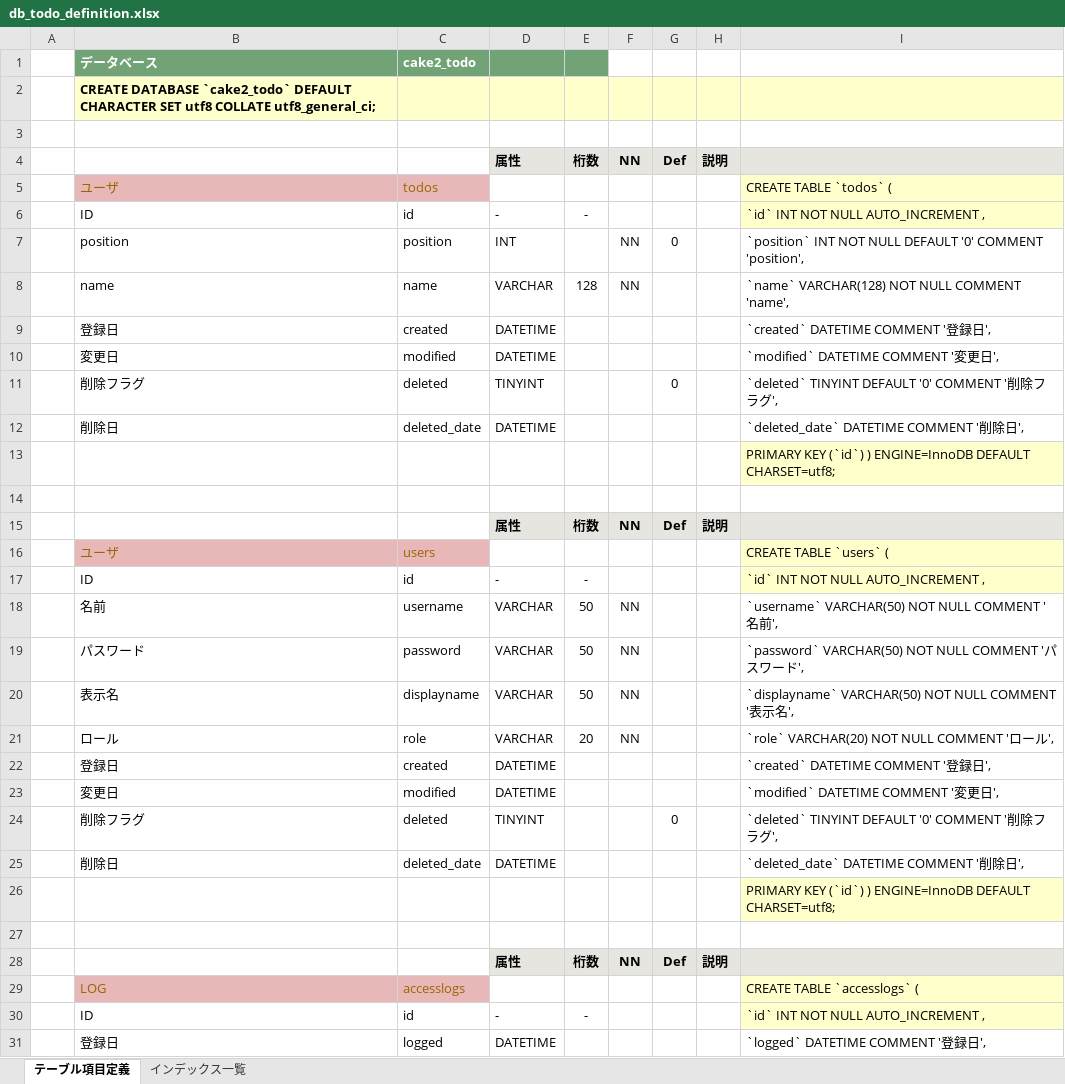
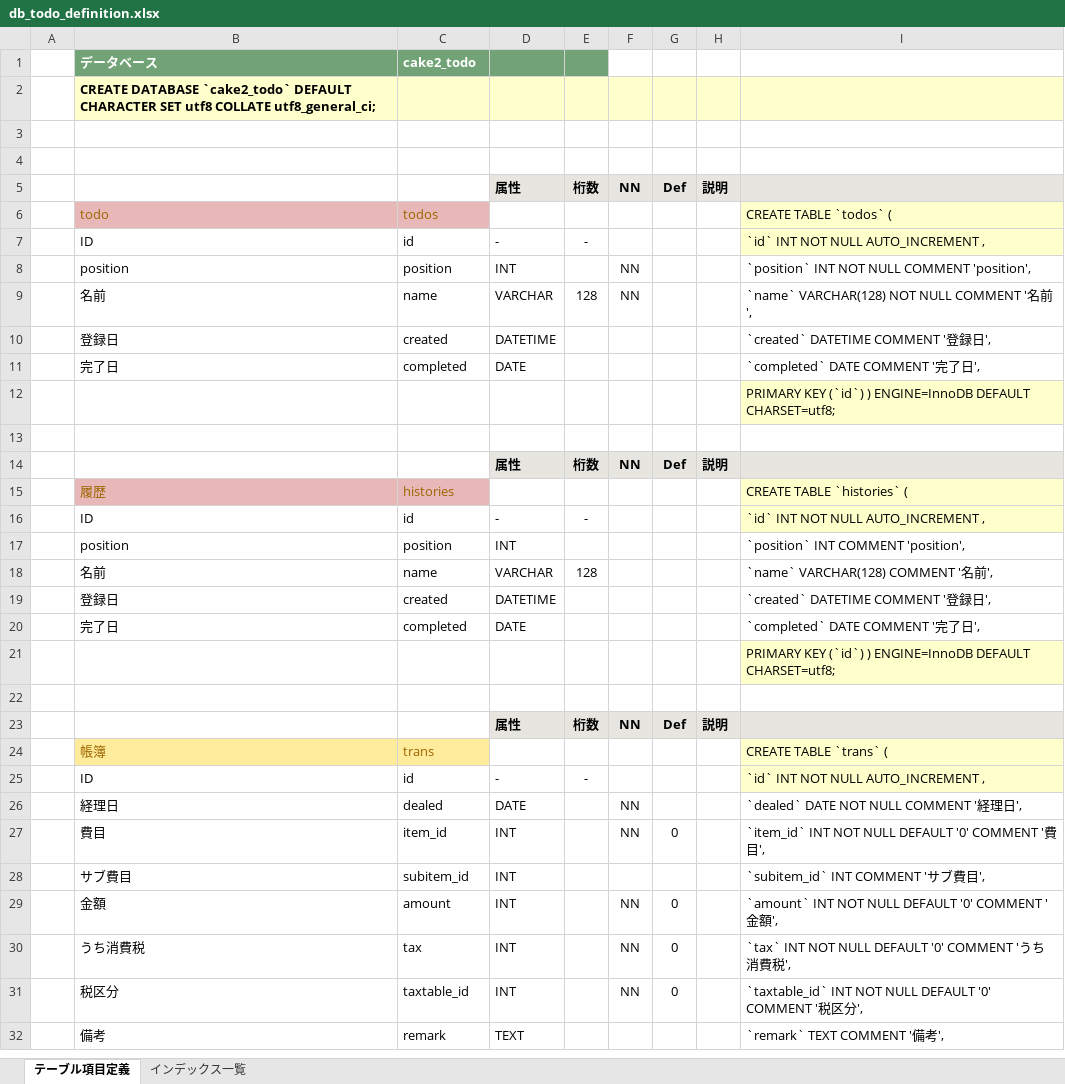
Before and after one commit to smilebowl/todo, an Excel workbook: db_todo_definition.xlsx, sheet テーブル項目定義, drawn as a sheet; only a part is shown; the shorter side is filled out with more unchanged rows; values as stored, in another font and other column widths than the file's, no borders; conditional formats not drawn; removed rows and columns are numbered as before the commit, all else as after; the diff covers the shown part only; the diff names each change by its address in the sheet, - before the commit and + after, or states it on an @@ line.

```diff
--- a/db_todo_definition.xlsx (sheet テーブル項目定義)
+++ b/db_todo_definition.xlsx (sheet テーブル項目定義)
+row 4: (empty)
-B6: ユーザ
+B6: todo
-G8: 0
+G8: (empty)
-I8: …NOT NULL DEFAULT '0' COMMENT 'position',
+I8: …NOT NULL COMMENT 'position',
-B9: name
+B9: 名前
-I9: `name` VARCHAR(128) NOT NULL COMMENT 'name',
+I9: `name` VARCHAR(128) NOT NULL COMMENT '名前',
-row 10:  | 変更日 | modified | DATETIME |  |  |  |  | `modified` DATETIME COMMENT '変更日',
-row 11:  | 削除フラグ | deleted | TINYINT |  |  | 0 |  | `deleted` TINYINT DEFAULT '0' COMMENT '削除フラグ',
-row 12:  | 削除日 | deleted_date | DATETIME |  |  |  |  | `deleted_date` DATETIME COMMENT '削除日',
+row 11:  | 完了日 | completed | DATE |  |  |  |  | `completed` DATE COMMENT '完了日',
-row 16:  | ユーザ | users |  |  |  |  |  | CREATE TABLE `users` (
+row 15:  | 履歴 | histories |  |  |  |  |  | CREATE TABLE `histories` (
-row 18:  | 名前 | username | VARCHAR | 50 | NN |  |  | `username` VARCHAR(50) NOT NULL COMMENT '名前',
-row 19:  | パスワード | password | VARCHAR | 50 | NN |  |  | `password` VARCHAR(50) NOT NULL COMMENT 'パスワード',
-row 20:  | 表示名 | displayname | VARCHAR | 50 | NN |  |  | `displayname` VARCHAR(50) NOT NULL COMMENT '表示名',
-row 21:  | ロール | role | VARCHAR | 20 | NN |  |  | `role` VARCHAR(20) NOT NULL COMMENT 'ロール',
+row 17:  | position | position | INT |  |  |  |  | `position` INT COMMENT 'position',
+row 18:  | 名前 | name | VARCHAR | 128 |  |  |  | `name` VARCHAR(128) COMMENT '名前',
-row 23:  | 変更日 | modified | DATETIME |  |  |  |  | `modified` DATETIME COMMENT '変更日',
-row 24:  | 削除フラグ | deleted | TINYINT |  |  | 0 |  | `deleted` TINYINT DEFAULT '0' COMMENT '削除フラグ',
-row 25:  | 削除日 | deleted_date | DATETIME |  |  |  |  | `deleted_date` DATETIME COMMENT '削除日',
-row 26:  |  |  |  |  |  |  |  | PRIMARY KEY (`id`) ) ENGINE=InnoDB DEFAULT CHARSET=utf8;
-row 20: (empty)
+row 20:  | 完了日 | completed | DATE |  |  |  |  | `completed` DATE COMMENT '完了日',
-row 28:  |  |  | 属性 | 桁数 | NN | Def | 説明
-row 29:  | LOG | accesslogs |  |  |  |  |  | CREATE TABLE `accesslogs` (
-row 30:  | ID | id | - | - |  |  |  | `id` INT NOT NULL AUTO_INCREMENT ,
-row 31:  | 登録日 | logged | DATETIME |  |  |  |  | `logged` DATETIME COMMENT '登録日',
```
Also changed, not shown: 15 removed rows elsewhere in this sheet, formulas that keep their value, 9 other files.
